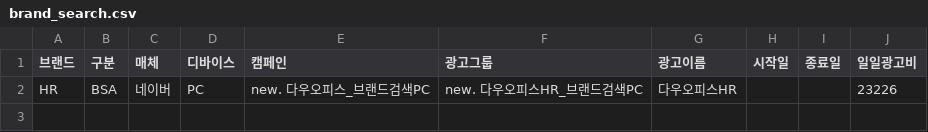
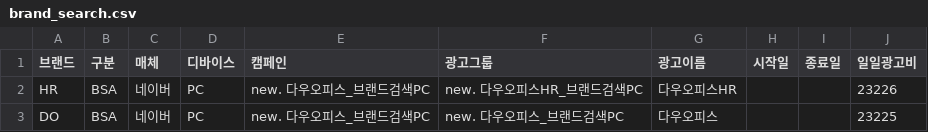
Before and after one commit to sreotiugad/daou-office-report, a CSV file: data/brand_search.csv, drawn as a sheet; the diff names each change by its address in the sheet, - before the commit and + after, or states it on an @@ line.

```diff
--- a/data/brand_search.csv
+++ b/data/brand_search.csv
+row 3: DO | BSA | 네이버 | PC | new. 다우오피스_브랜드검색PC | new. 다우오피스_브랜드검색PC | 다우오피스 |  |  | 23225
```
